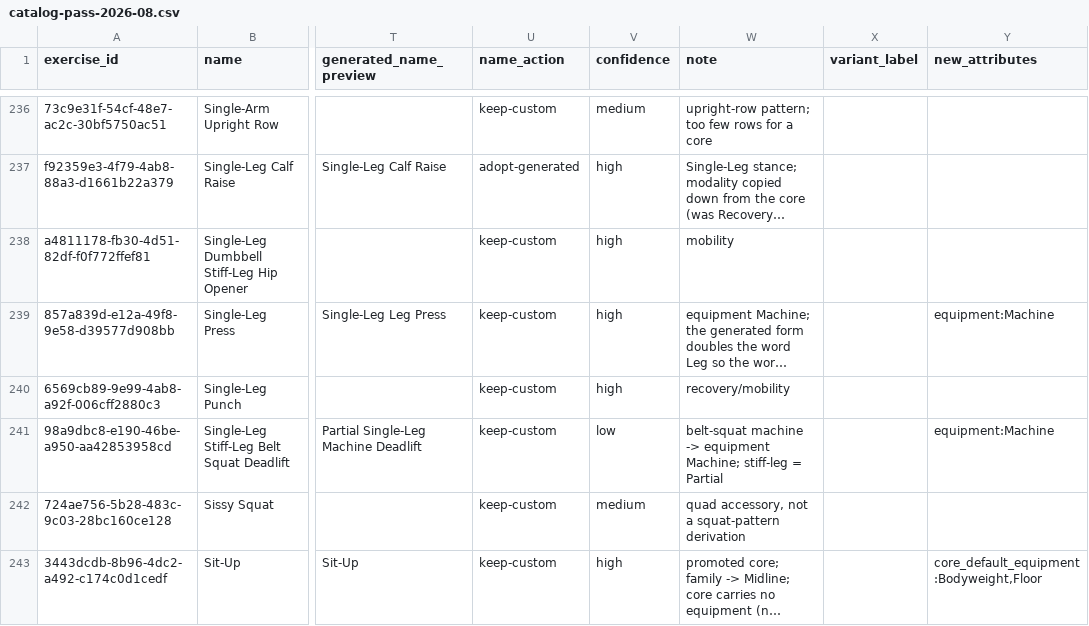
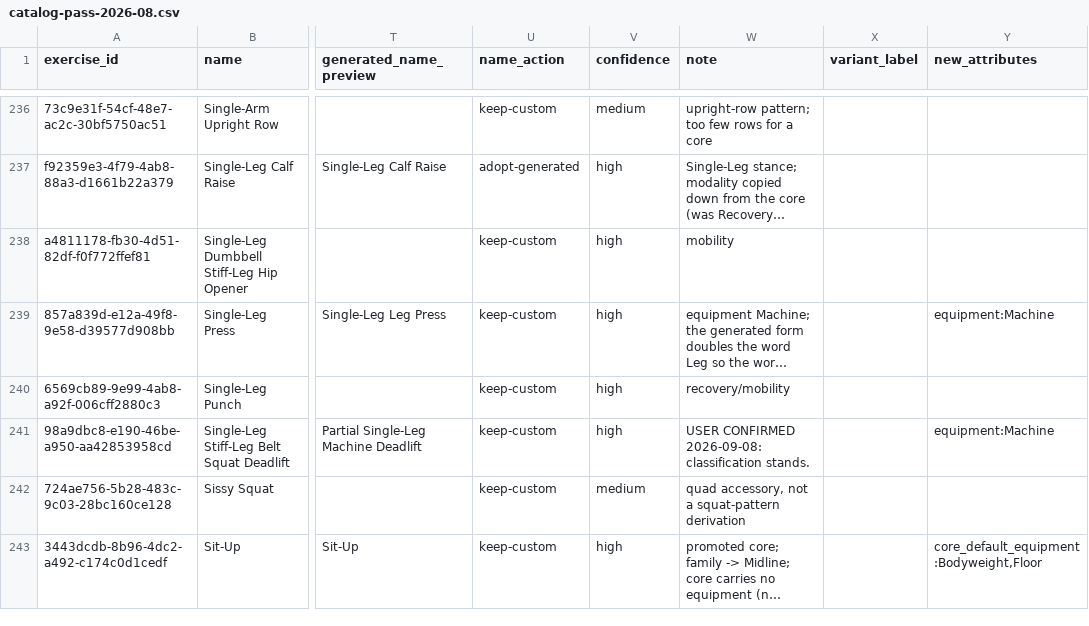
Before and after one commit to brian-desmond-wilson/fittracker, a CSV file: docs/superpowers/audit/catalog-pass-2026-08.csv, drawn as a sheet; only a part is shown, gaps mark what is left out; long unchanged cells end in …; the diff covers the shown part only; the diff names each change by its address in the sheet, - before the commit and + after, or states it on an @@ line.

```diff
--- a/docs/superpowers/audit/catalog-pass-2026-08.csv
+++ b/docs/superpowers/audit/catalog-pass-2026-08.csv
-V241 (confidence): low
+V241 (confidence): high
-W241 (note): belt-squat machine -> equipment Machine; stiff-leg = Partial
+W241 (note): USER CONFIRMED 2026-09-08: classification stands.
```
Also changed, not shown: 56 edited cells elsewhere in this file, docs/superpowers/audit/catalog-final-2026-08.csv, docs/superpowers/audit/new-attributes-2026-08.csv.
